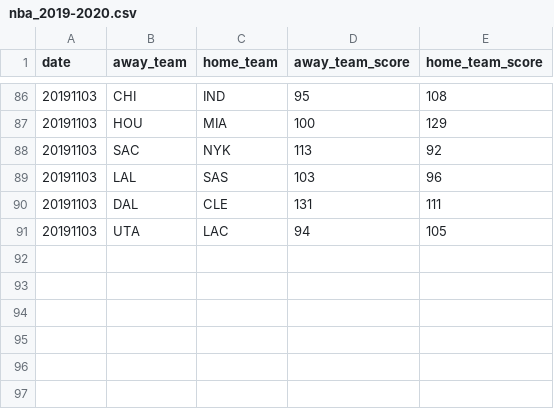
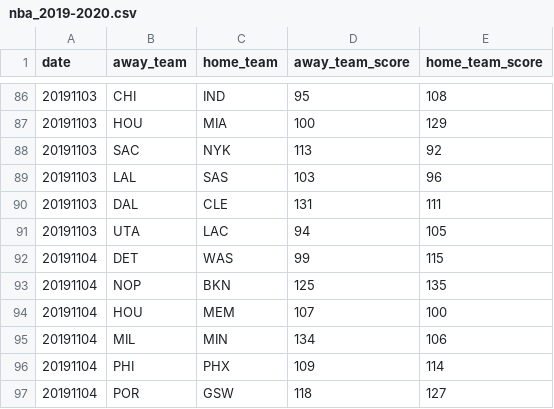
Before and after one commit to shawenyao/Who-is-number-1, a CSV file: data/nba_2019-2020.csv, drawn as a sheet; only a part is shown, gaps mark what is left out; the diff names each change by its address in the sheet, - before the commit and + after, or states it on an @@ line.

```diff
--- a/data/nba_2019-2020.csv
+++ b/data/nba_2019-2020.csv
+row 92: 20191104 | DET | WAS | 99 | 115
+row 93: 20191104 | NOP | BKN | 125 | 135
+row 94: 20191104 | HOU | MEM | 107 | 100
+row 95: 20191104 | MIL | MIN | 134 | 106
+row 96: 20191104 | PHI | PHX | 109 | 114
+row 97: 20191104 | POR | GSW | 118 | 127
```
Also changed, not shown: data/football_2019_2020.csv, 2 other files.
